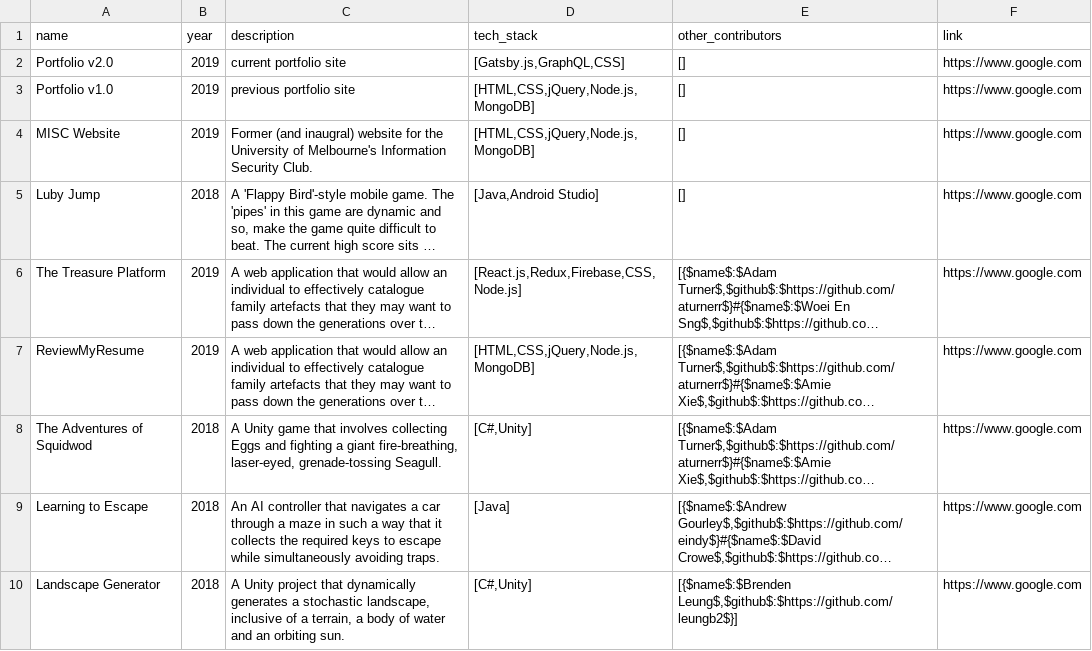
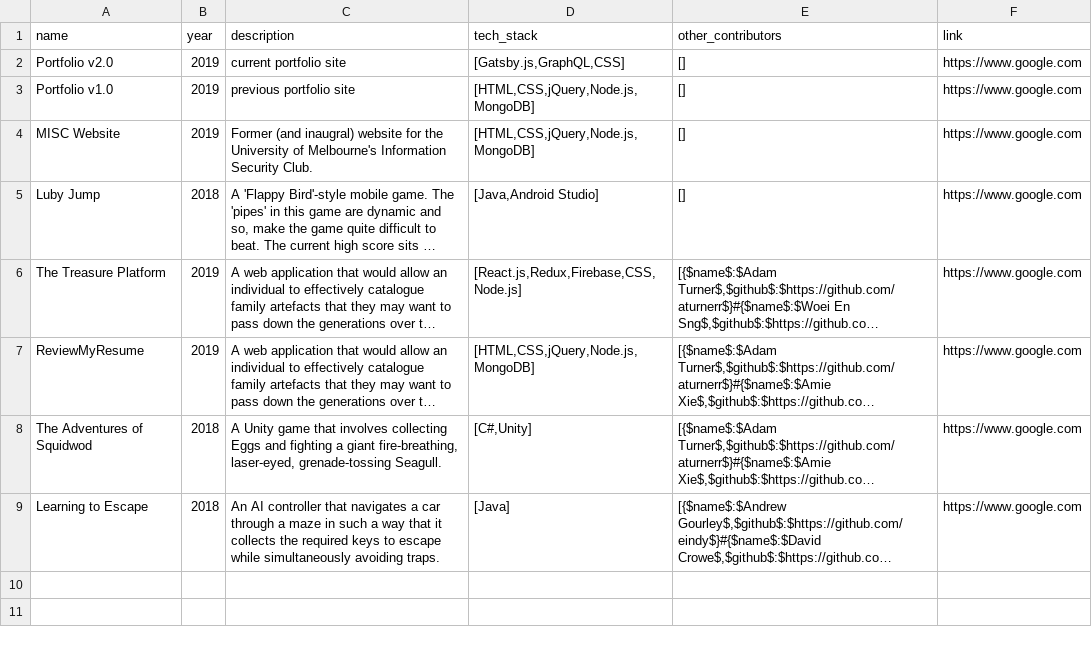
Before and after one commit to theshevon/book-of-shevon-v2, a CSV file: App/src/data/projects.csv, drawn as a sheet; long unchanged cells end in …; the diff names each change by its address in the sheet, - before the commit and + after, or states it on an @@ line.

```diff
--- a/App/src/data/projects.csv
+++ b/App/src/data/projects.csv
-row 10: Landscape Generator | 2018 | A Unity project that dynamically generates a stochastic landscape, inclusive of a terrain, a body of water and an orbiting sun. | [C#,Unity] | [{$name$:$Brenden Leung$,$github$:$https://github.com/leungb2$}] | https://www.google.com
```
Also changed, not shown: 2 other files.
